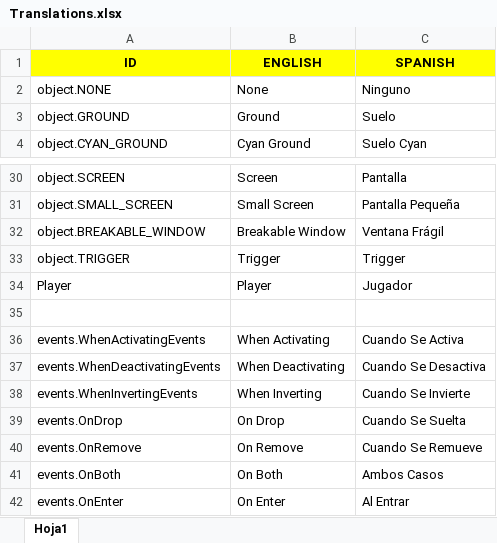
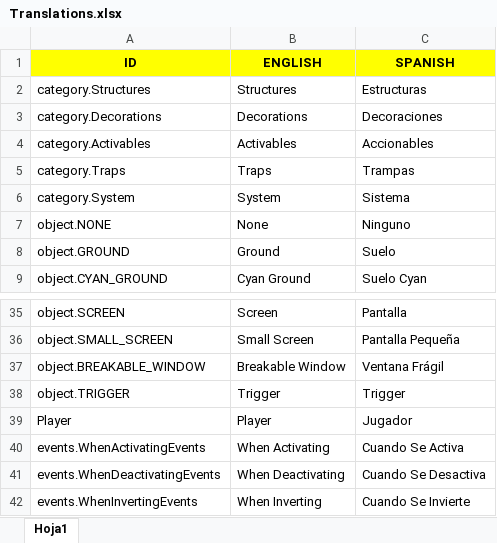
Before and after one commit to Javialonqv/FS_LevelEditor, an Excel workbook: Translations/Translations.xlsx, sheet Hoja1, drawn as a sheet; only a part is shown, gaps mark what is left out; the shorter side is filled out with more unchanged rows; values as stored, in another font and other column widths than the file's, no borders; removed rows and columns are numbered as before the commit, all else as after; the diff names each change by its address in the sheet, - before the commit and + after, or states it on an @@ line.

Commit message:
Added auto translations for category buttons.

```diff
--- a/Translations/Translations.xlsx (sheet Hoja1)
+++ b/Translations/Translations.xlsx (sheet Hoja1)
+row 2: category.Structures | Structures | Estructuras
+row 3: category.Decorations | Decorations | Decoraciones
+row 4: category.Activables | Activables | Accionables
+row 5: category.Traps | Traps | Trampas
+row 6: category.System | System | Sistema
-row 35: (empty)
```
Also changed, not shown: 3 other files.
